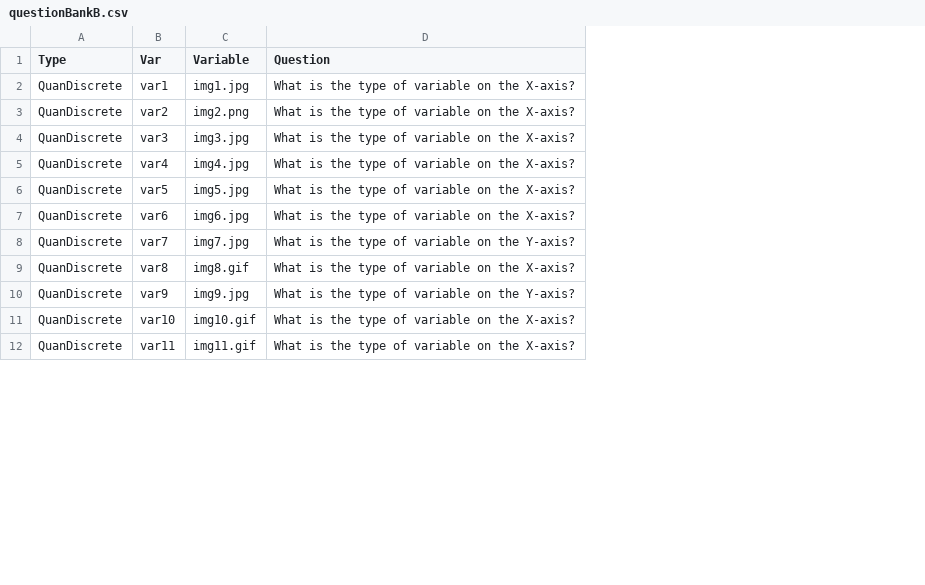
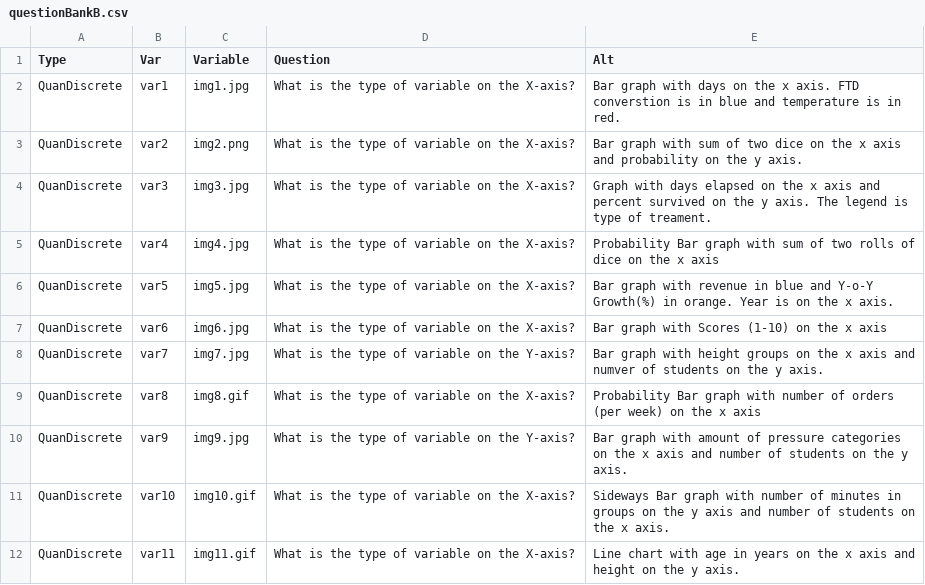
Before and after one commit to EducationShinyAppTeam/Variable_Types_Matching_Game, a CSV file: questionBankB.csv, drawn as a sheet; only a part is shown; the diff names each change by its address in the sheet, - before the commit and + after, or states it on an @@ line.

```diff
--- a/questionBankB.csv
+++ b/questionBankB.csv
+column E (Alt), rows 2-12: Bar graph with days on the x axis. FTD converstion is in blue and temperature is in red. | Bar graph with sum of two dice on the x axis and probability on the y axis. | Graph with days elapsed on the x axis and percent survived on the y axis. The legend is type of treament. | Probability Bar graph with sum of two rolls of dice on the x axis | Bar graph with revenue in blue and Y-o-Y Growth(%) in orange. Year is on the x axis. | Bar graph with Scores (1-10) on the x axis | Bar graph with height groups on the x axis and numver of students on the y axis. | Probability Bar graph with number of orders (per week) on the x axis | Bar graph with amount of pressure categories on the x axis and number of students on the y axis. | Sideways Bar graph with number of minutes in groups on the y axis and number of students on the x axis. | Line chart with age in years on the x axis and height on the y axis.
```
Also changed, not shown: 3 other files.
